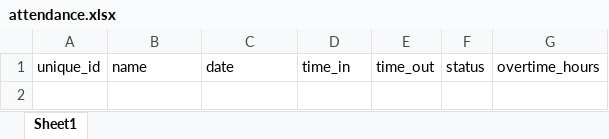
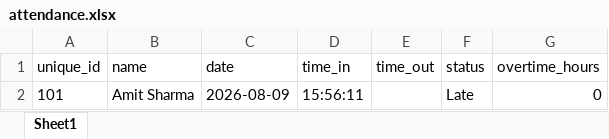
Before and after one commit to Sarthak-Bhadauriya/Facial-Recognition-Attendance-System, an Excel workbook: attendance.xlsx, sheet Sheet1, drawn as a sheet; values as stored, in another font and other column widths than the file's, no borders; the diff names each change by its address in the sheet, - before the commit and + after, or states it on an @@ line.

```diff
--- a/attendance.xlsx (sheet Sheet1)
+++ b/attendance.xlsx (sheet Sheet1)
+row 2: 101 | Amit Sharma | 2026-08-09 | 15:56:11 |  | Late | 0
```
Also changed, not shown: 7 other files.
